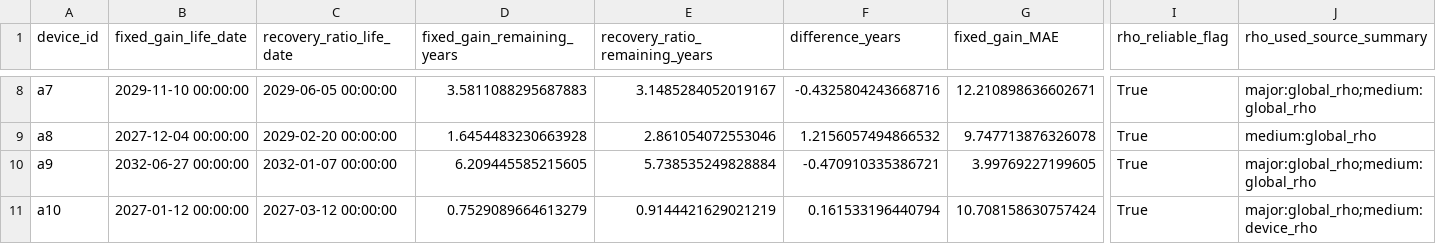
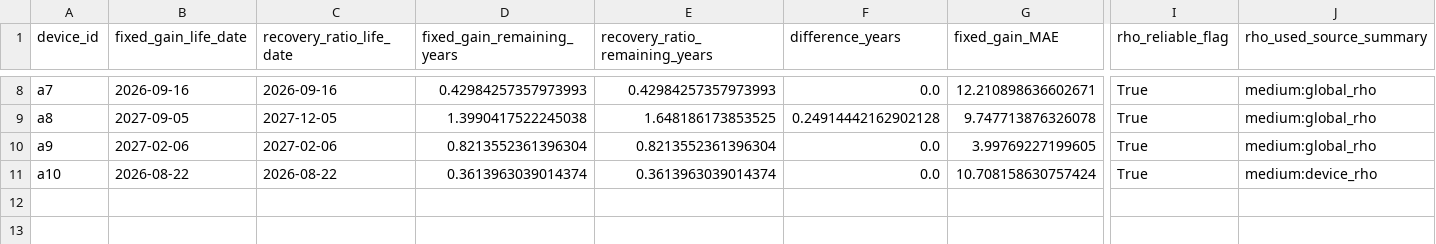
Before and after one commit to kernel0627/test, a CSV file: v2/q_2/tables/表06_模型对比汇总表.csv, drawn as a sheet; only a part is shown, gaps mark what is left out; the diff covers the shown part only; the diff names each change by its address in the sheet, - before the commit and + after, or states it on an @@ line.

```diff
--- a/v2/q_2/tables/表06_模型对比汇总表.csv
+++ b/v2/q_2/tables/表06_模型对比汇总表.csv
-B8 (fixed_gain_life_date): 2029-11-10 00:00:00
+B8 (fixed_gain_life_date): 2026-09-16
-C8 (recovery_ratio_life_date): 2029-06-05 00:00:00
+C8 (recovery_ratio_life_date): 2026-09-16
-D8 (fixed_gain_remaining_years): 3.5811088295687883
+D8 (fixed_gain_remaining_years): 0.42984257357973993
-E8 (recovery_ratio_remaining_years): 3.1485284052019167
+E8 (recovery_ratio_remaining_years): 0.42984257357973993
-F8 (difference_years): -0.4325804243668716
+F8 (difference_years): 0.0
-J8 (rho_used_source_summary): major:global_rho;medium:global_rho
+J8 (rho_used_source_summary): medium:global_rho
-B9 (fixed_gain_life_date): 2027-12-04 00:00:00
+B9 (fixed_gain_life_date): 2027-09-05
-C9 (recovery_ratio_life_date): 2029-02-20 00:00:00
+C9 (recovery_ratio_life_date): 2027-12-05
-D9 (fixed_gain_remaining_years): 1.6454483230663928
+D9 (fixed_gain_remaining_years): 1.3990417522245038
-E9 (recovery_ratio_remaining_years): 2.861054072553046
+E9 (recovery_ratio_remaining_years): 1.648186173853525
-F9 (difference_years): 1.2156057494866532
+F9 (difference_years): 0.24914442162902128
-B10 (fixed_gain_life_date): 2032-06-27 00:00:00
+B10 (fixed_gain_life_date): 2027-02-06
-C10 (recovery_ratio_life_date): 2032-01-07 00:00:00
+C10 (recovery_ratio_life_date): 2027-02-06
-D10 (fixed_gain_remaining_years): 6.209445585215605
+D10 (fixed_gain_remaining_years): 0.8213552361396304
-E10 (recovery_ratio_remaining_years): 5.738535249828884
+E10 (recovery_ratio_remaining_years): 0.8213552361396304
-F10 (difference_years): -0.470910335386721
+F10 (difference_years): 0.0
-J10 (rho_used_source_summary): major:global_rho;medium:global_rho
+J10 (rho_used_source_summary): medium:global_rho
-B11 (fixed_gain_life_date): 2027-01-12 00:00:00
+B11 (fixed_gain_life_date): 2026-08-22
-C11 (recovery_ratio_life_date): 2027-03-12 00:00:00
+C11 (recovery_ratio_life_date): 2026-08-22
-D11 (fixed_gain_remaining_years): 0.7529089664613279
+D11 (fixed_gain_remaining_years): 0.3613963039014374
-E11 (recovery_ratio_remaining_years): 0.9144421629021219
+E11 (recovery_ratio_remaining_years): 0.3613963039014374
-F11 (difference_years): 0.161533196440794
+F11 (difference_years): 0.0
-J11 (rho_used_source_summary): major:global_rho;medium:device_rho
+J11 (rho_used_source_summary): medium:device_rho
```
Also changed, not shown: 31 edited cells elsewhere in this file, v2/q_2/tables/表01_模型参数表.csv, v2/q_2/tables/表07_长期外推参考表.csv, 14 other files.
